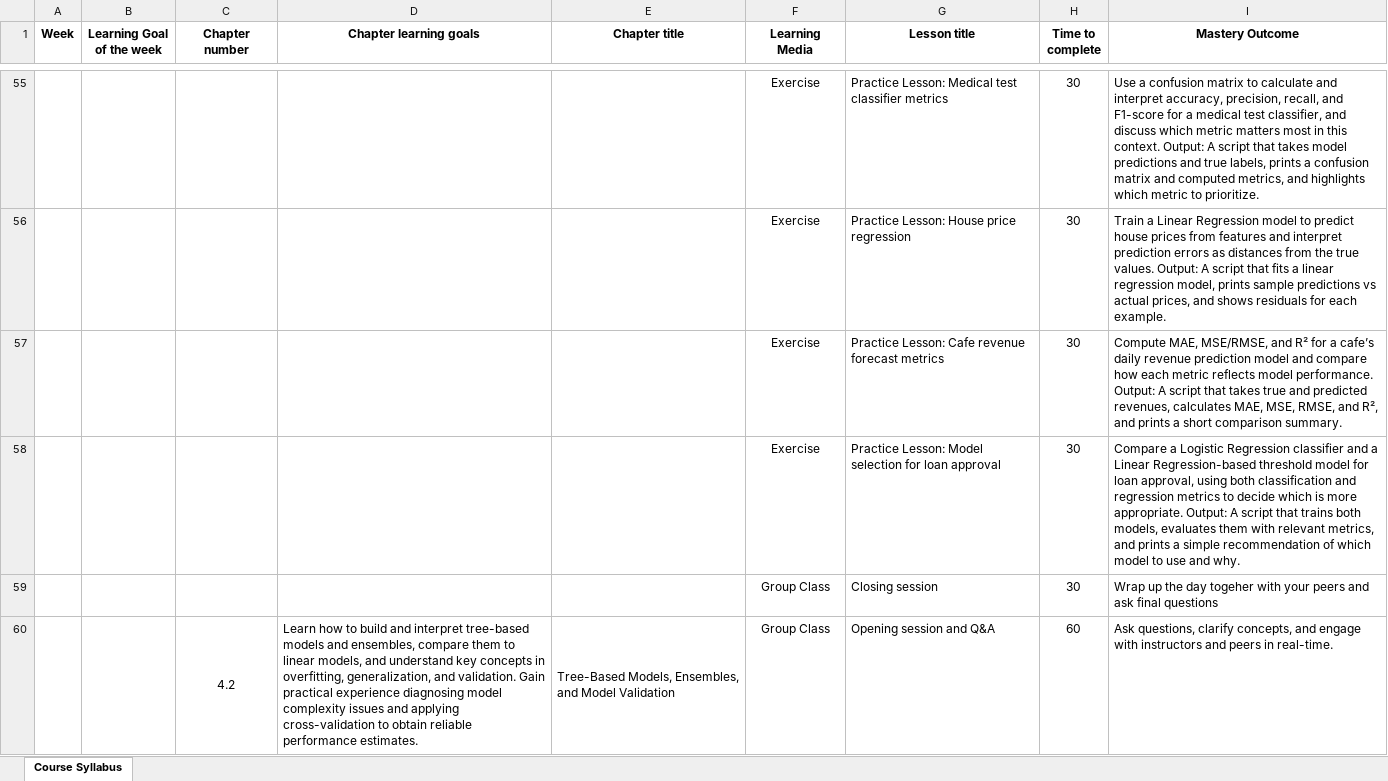
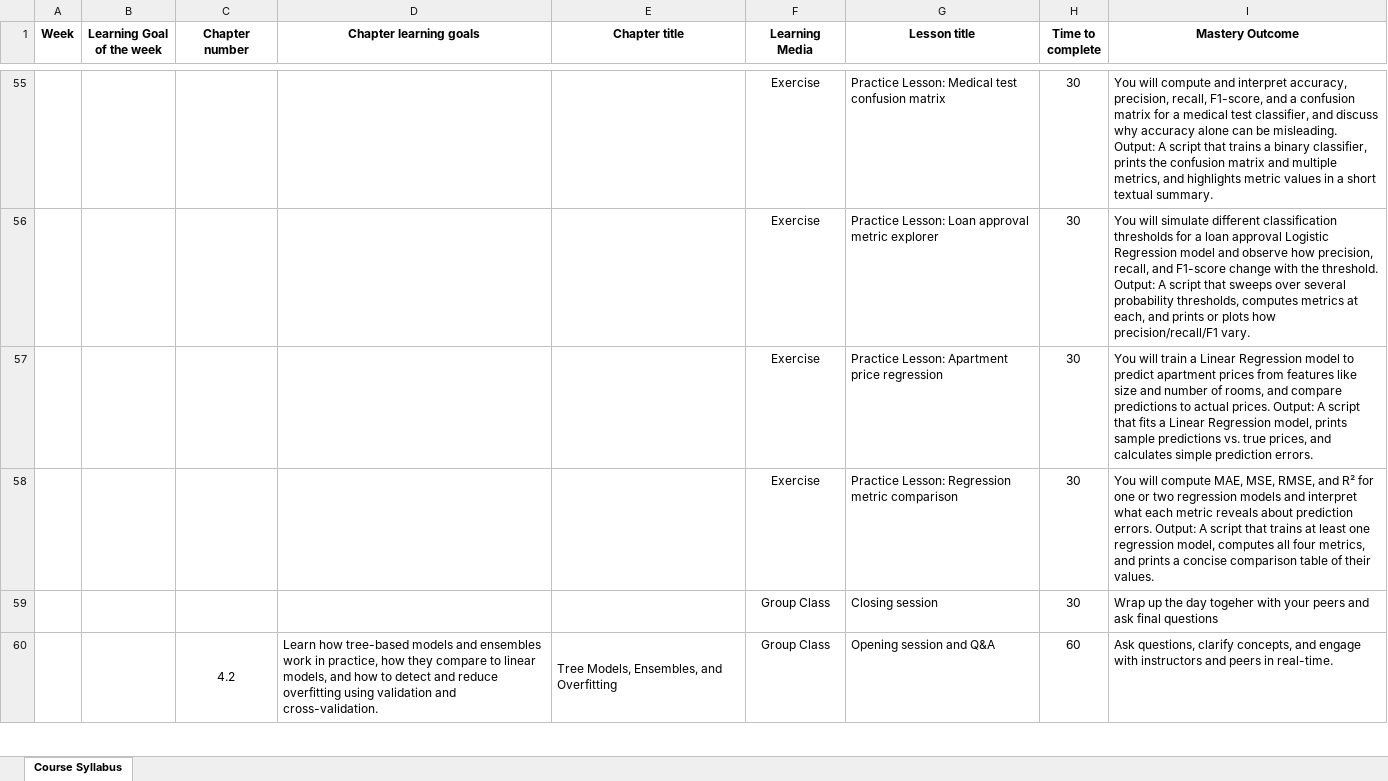
Before and after one commit to alongal-master/de-accreditation-docs, an Excel workbook: output/ml2-ft.xlsx, sheet Course Syllabus, drawn as a sheet; only a part is shown, gaps mark what is left out; values as stored, in another font and other column widths than the file's, no borders; the diff covers the shown part only; the diff names each change by its address in the sheet, - before the commit and + after, or states it on an @@ line.

```diff
--- a/output/ml2-ft.xlsx (sheet Course Syllabus)
+++ b/output/ml2-ft.xlsx (sheet Course Syllabus)
-G55 (Lesson title): …Medical test classifier metrics
+G55 (Lesson title): …Medical test confusion matrix
-I55 (Mastery Outcome): Use a confusion matrix to calculate and interpret accuracy, precision, recall, and F1-score for a medical test classifier, and discuss which metric matters most in this context. Output: A script that takes model predictions and true labels, prints a confusion matrix and computed metrics, and highlights which metric to prioritize.
+I55 (Mastery Outcome): You will compute and interpret accuracy, precision, recall, F1-score, and a confusion matrix for a medical test classifier, and discuss why accuracy alone can be misleading. Output: A script that trains a binary classifier, prints the confusion matrix and multiple metrics, and highlights metric values in a short textual summary.
-G56 (Lesson title): Practice Lesson: House price regression
+G56 (Lesson title): Practice Lesson: Loan approval metric explorer
-I56 (Mastery Outcome): Train a Linear Regression model to predict house prices from features and interpret prediction errors as distances from the true values. Output: A script that fits a linear regression model, prints sample predictions vs actual prices, and shows residuals for each example.
+I56 (Mastery Outcome): You will simulate different classification thresholds for a loan approval Logistic Regression model and observe how precision, recall, and F1-score change with the threshold. Output: A script that sweeps over several probability thresholds, computes metrics at each, and prints or plots how precision/recall/F1 vary.
-G57 (Lesson title): Practice Lesson: Cafe revenue forecast metrics
+G57 (Lesson title): Practice Lesson: Apartment price regression
-I57 (Mastery Outcome): Compute MAE, MSE/RMSE, and R² for a cafe’s daily revenue prediction model and compare how each metric reflects model performance. Output: A script that takes true and predicted revenues, calculates MAE, MSE, RMSE, and R², and prints a short comparison summary.
+I57 (Mastery Outcome): You will train a Linear Regression model to predict apartment prices from features like size and number of rooms, and compare predictions to actual prices. Output: A script that fits a Linear Regression model, prints sample predictions vs. true prices, and calculates simple prediction errors.
-G58 (Lesson title): Practice Lesson: Model selection for loan approval
+G58 (Lesson title): Practice Lesson: Regression metric comparison
-I58 (Mastery Outcome): Compare a Logistic Regression classifier and a Linear Regression-based threshold model for loan approval, using both classification and regression metrics to decide which is more appropriate. Output: A script that trains both models, evaluates them with relevant metrics, and prints a simple recommendation of which model to use and why.
+I58 (Mastery Outcome): You will compute MAE, MSE, RMSE, and R² for one or two regression models and interpret what each metric reveals about prediction errors. Output: A script that trains at least one regression model, computes all four metrics, and prints a concise comparison table of their values.
-D60 (Chapter learning goals): Learn how to build and interpret tree-based models and ensembles, compare them to linear models, and understand key concepts in overfitting, generalization, and validation. Gain practical experience diagnosing model complexity issues and applying cross-validation to obtain reliable performance estimates.
+D60 (Chapter learning goals): Learn how tree-based models and ensembles work in practice, how they compare to linear models, and how to detect and reduce overfitting using validation and cross-validation.
-E60 (Chapter title): Tree-Based Models, Ensembles, and Model Validation
+E60 (Chapter title): Tree Models, Ensembles, and Overfitting
```
Also changed, not shown: 108 edited cells elsewhere in this sheet, output/ml1-pt.xlsx, output/ml2-pt.xlsx, 11 other files.
